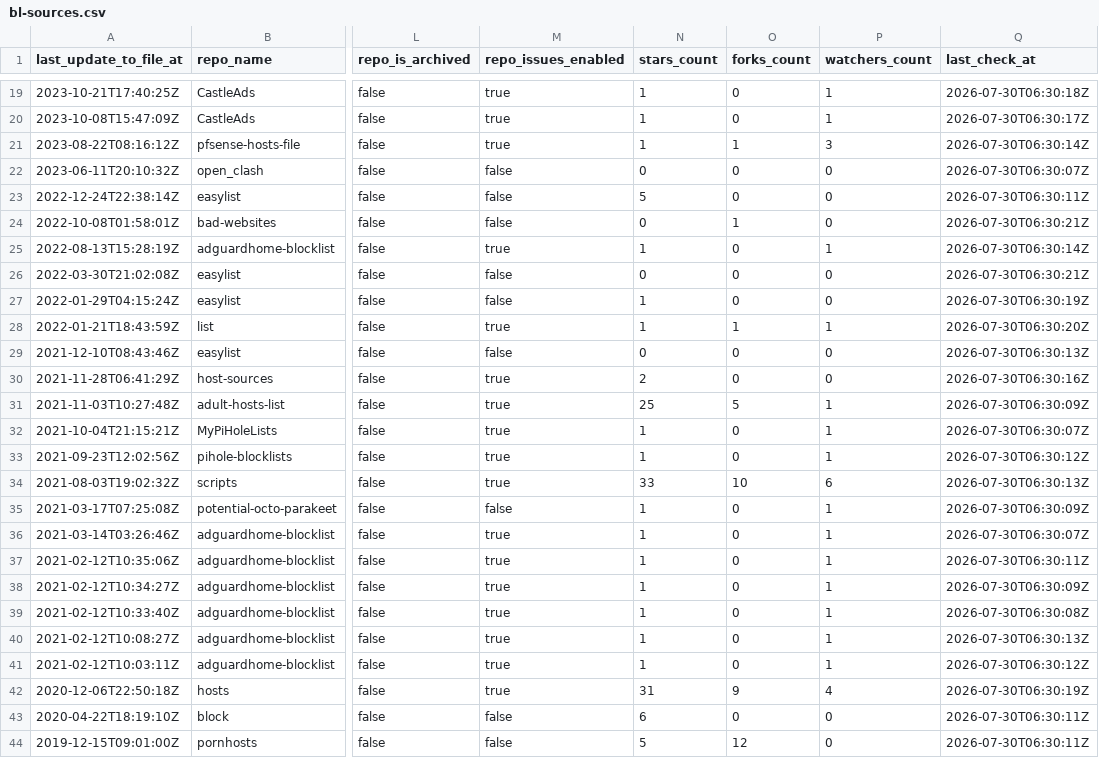
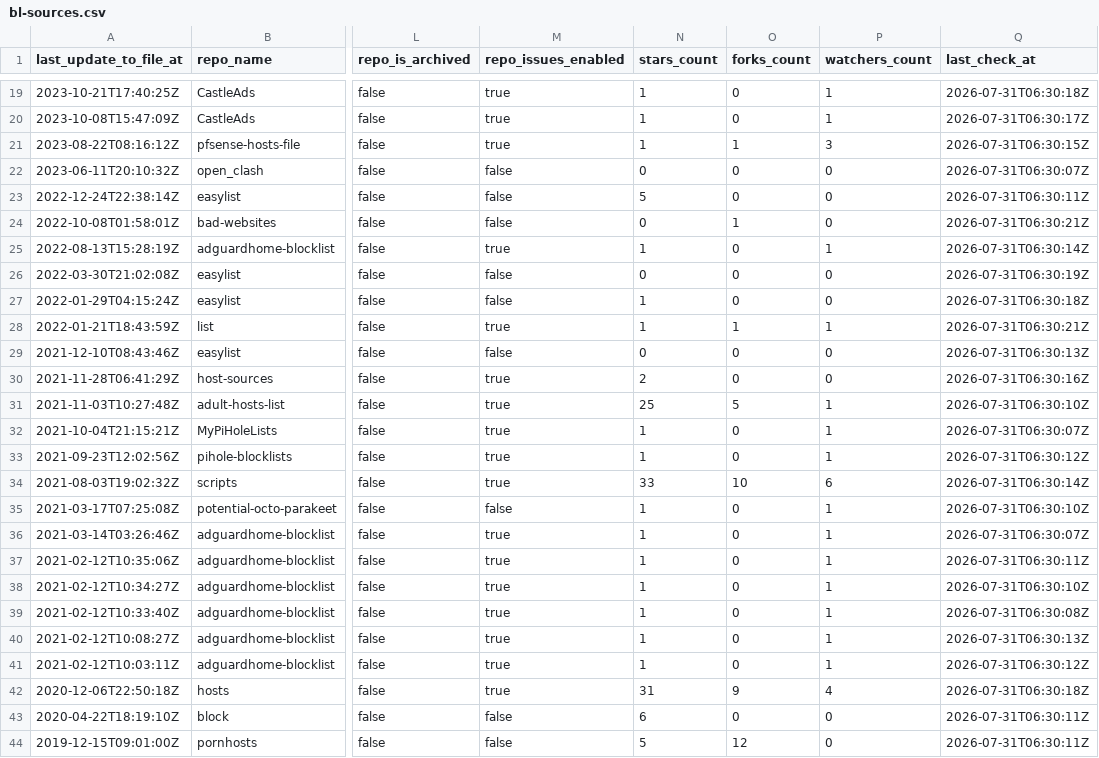
Before and after one commit to Bon-Appetit/porn-domains, a CSV file: blacklist/bl-sources.csv, drawn as a sheet; only a part is shown, gaps mark what is left out; the diff covers the shown part only; the diff names each change by its address in the sheet, - before the commit and + after, or states it on an @@ line.

```diff
--- a/blacklist/bl-sources.csv
+++ b/blacklist/bl-sources.csv
-Q19 (last_check_at): 2026-07-30T06:30:18Z
+Q19 (last_check_at): 2026-07-31T06:30:18Z
-Q20 (last_check_at): 2026-07-30T06:30:17Z
+Q20 (last_check_at): 2026-07-31T06:30:17Z
-Q21 (last_check_at): 2026-07-30T06:30:14Z
+Q21 (last_check_at): 2026-07-31T06:30:15Z
-Q22 (last_check_at): 2026-07-30T06:30:07Z
+Q22 (last_check_at): 2026-07-31T06:30:07Z
-Q23 (last_check_at): 2026-07-30T06:30:11Z
+Q23 (last_check_at): 2026-07-31T06:30:11Z
-Q24 (last_check_at): 2026-07-30T06:30:21Z
+Q24 (last_check_at): 2026-07-31T06:30:21Z
-Q25 (last_check_at): 2026-07-30T06:30:14Z
+Q25 (last_check_at): 2026-07-31T06:30:14Z
-Q26 (last_check_at): 2026-07-30T06:30:21Z
+Q26 (last_check_at): 2026-07-31T06:30:19Z
-Q27 (last_check_at): 2026-07-30T06:30:19Z
+Q27 (last_check_at): 2026-07-31T06:30:18Z
-Q28 (last_check_at): 2026-07-30T06:30:20Z
+Q28 (last_check_at): 2026-07-31T06:30:21Z
-Q29 (last_check_at): 2026-07-30T06:30:13Z
+Q29 (last_check_at): 2026-07-31T06:30:13Z
-Q30 (last_check_at): 2026-07-30T06:30:16Z
+Q30 (last_check_at): 2026-07-31T06:30:16Z
-Q31 (last_check_at): 2026-07-30T06:30:09Z
+Q31 (last_check_at): 2026-07-31T06:30:10Z
-Q32 (last_check_at): 2026-07-30T06:30:07Z
+Q32 (last_check_at): 2026-07-31T06:30:07Z
-Q33 (last_check_at): 2026-07-30T06:30:12Z
+Q33 (last_check_at): 2026-07-31T06:30:12Z
-Q34 (last_check_at): 2026-07-30T06:30:13Z
+Q34 (last_check_at): 2026-07-31T06:30:14Z
-Q35 (last_check_at): 2026-07-30T06:30:09Z
+Q35 (last_check_at): 2026-07-31T06:30:10Z
-Q36 (last_check_at): 2026-07-30T06:30:07Z
+Q36 (last_check_at): 2026-07-31T06:30:07Z
-Q37 (last_check_at): 2026-07-30T06:30:11Z
+Q37 (last_check_at): 2026-07-31T06:30:11Z
-Q38 (last_check_at): 2026-07-30T06:30:09Z
+Q38 (last_check_at): 2026-07-31T06:30:10Z
-Q39 (last_check_at): 2026-07-30T06:30:08Z
+Q39 (last_check_at): 2026-07-31T06:30:08Z
-Q40 (last_check_at): 2026-07-30T06:30:13Z
+Q40 (last_check_at): 2026-07-31T06:30:13Z
-Q41 (last_check_at): 2026-07-30T06:30:12Z
+Q41 (last_check_at): 2026-07-31T06:30:12Z
-Q42 (last_check_at): 2026-07-30T06:30:19Z
+Q42 (last_check_at): 2026-07-31T06:30:18Z
-Q43:Q44 (last_check_at): 2026-07-30T06:30:11Z
+Q43:Q44 (last_check_at): 2026-07-31T06:30:11Z
```
Also changed, not shown: 1 added row, 1 removed row and 30 edited cells elsewhere in this file.
